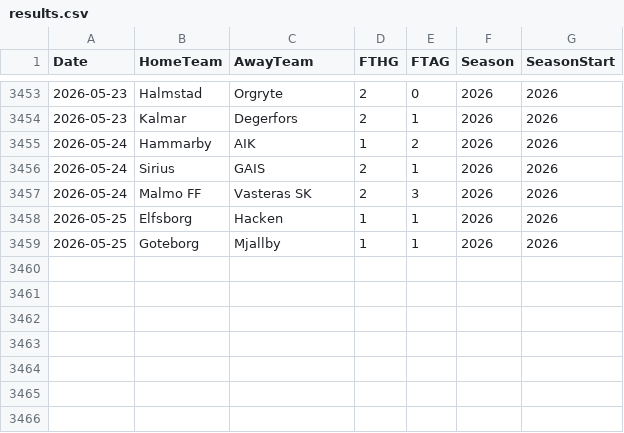
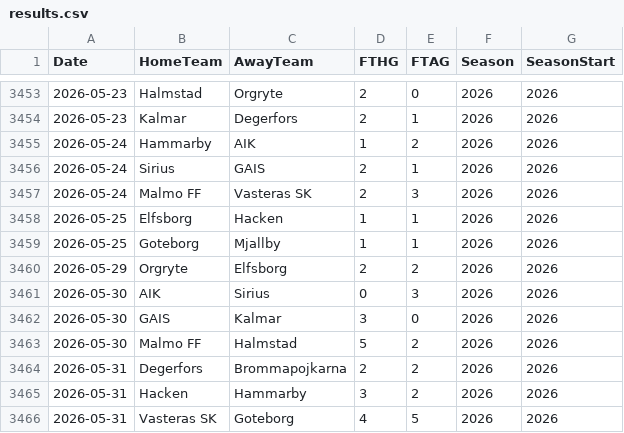
Before and after one commit to JCA374/allsvenskan-v2, a CSV file: data/clean/results.csv, drawn as a sheet; only a part is shown, gaps mark what is left out; the diff names each change by its address in the sheet, - before the commit and + after, or states it on an @@ line.

```diff
--- a/data/clean/results.csv
+++ b/data/clean/results.csv
+row 3460: 2026-05-29 | Orgryte | Elfsborg | 2 | 2 | 2026 | 2026
+row 3461: 2026-05-30 | AIK | Sirius | 0 | 3 | 2026 | 2026
+row 3462: 2026-05-30 | GAIS | Kalmar | 3 | 0 | 2026 | 2026
+row 3463: 2026-05-30 | Malmo FF | Halmstad | 5 | 2 | 2026 | 2026
+row 3464: 2026-05-31 | Degerfors | Brommapojkarna | 2 | 2 | 2026 | 2026
+row 3465: 2026-05-31 | Hacken | Hammarby | 3 | 2 | 2026 | 2026
+row 3466: 2026-05-31 | Vasteras SK | Goteborg | 4 | 5 | 2026 | 2026
```
Also changed, not shown: data/clean/fixtures.csv, data/clean/upcoming_fixtures.csv, 3 other files.
